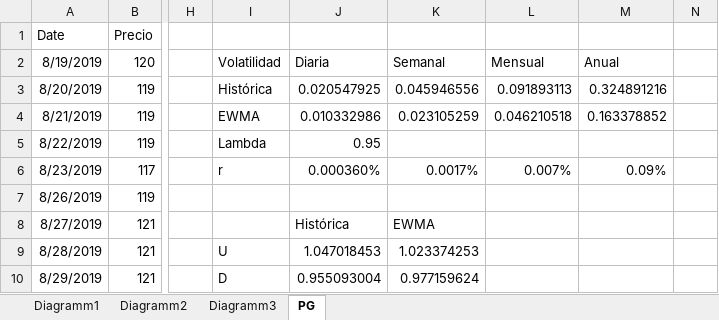
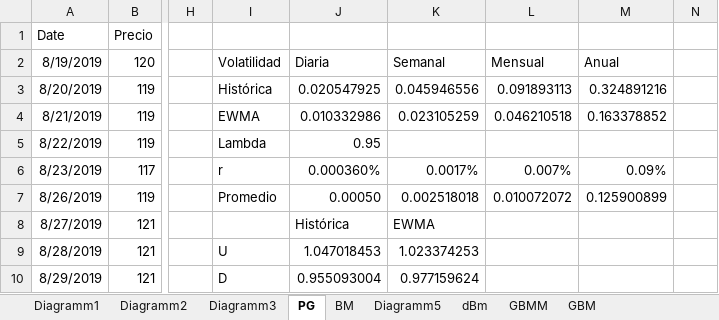
Before and after one commit to Andres1984/Riesgos, an Excel workbook: Codigos/PG.xlsx, sheet PG, drawn as a sheet; only a part is shown, gaps mark what is left out; values as stored, in another font and other column widths than the file's, no borders; charts and pictures not drawn; the diff names each change by its address in the sheet, - before the commit and + after, or states it on an @@ line.

```diff
--- a/Codigos/PG.xlsx (sheet PG)
+++ b/Codigos/PG.xlsx (sheet PG)
+sheet tab: BM
+sheet tab: Diagramm5
+sheet tab: dBm
+sheet tab: GBMM
+sheet tab: GBM
-I7: (empty)
+I7: Promedio
-J7: (empty)
+J7: 0.00050
-K7: (empty)
+K7: 0.002518018
-L7: (empty)
+L7: 0.010072072
-M7: (empty)
+M7: 0.125900899
```
Also changed, not shown: charts or pictures.
